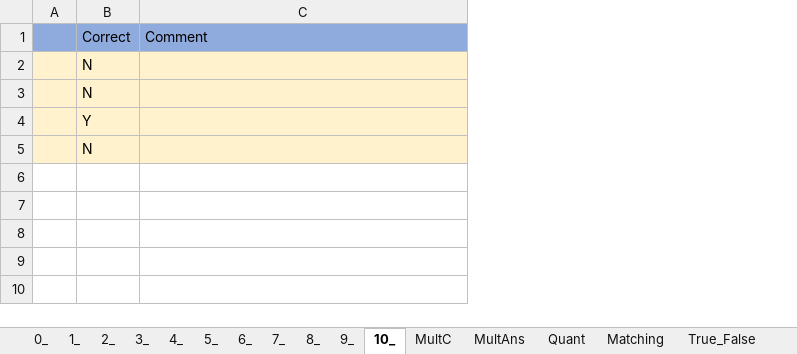
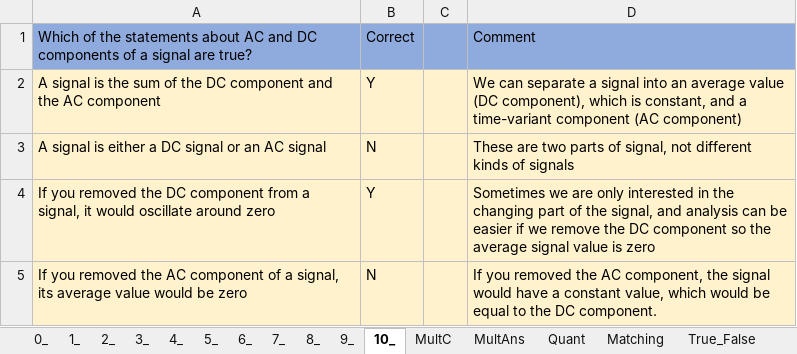
Before and after one commit to MAugspurger/Exper_Eng, an Excel workbook: 2_Signals/Embedded_Qs/2_1_Embedded_Qs.xlsx, sheet 10_, drawn as a sheet; values as stored, in another font and other column widths than the file's, no borders; removed rows and columns are numbered as before the commit, all else as after; the diff names each change by its address in the sheet, - before the commit and + after, or states it on an @@ line.

```diff
--- a/2_Signals/Embedded_Qs/2_1_Embedded_Qs.xlsx (sheet 10_)
+++ b/2_Signals/Embedded_Qs/2_1_Embedded_Qs.xlsx (sheet 10_)
-column A, empty
+column A, row 1: Which of the statements about AC and DC components of a signal are true?; rows 3-5: A signal is either a DC signal or an AC signal | If you removed the DC component from a signal, it would oscillate around zero | If you removed the AC component of a signal, its average value would be zero
+column C, empty
-row 2:  | N
+row 2: A signal is the sum of the DC component and the AC component | Y |  | We can separate a signal into an average value (DC component), which is constant, and a time-variant component (AC component)
-D3: (empty)
+D3: These are two parts of signal, not different kinds of signals
-D4: (empty)
+D4: Sometimes we are only interested in the changing part of the signal, and analysis can be easier if we remove the DC component so the average signal value is zero
-D5: (empty)
+D5: If you removed the AC component, the signal would have a constant value, which would be equal to the DC component.
```
Also changed, not shown: sheet 9_, sheet 8_, sheet 7_.
